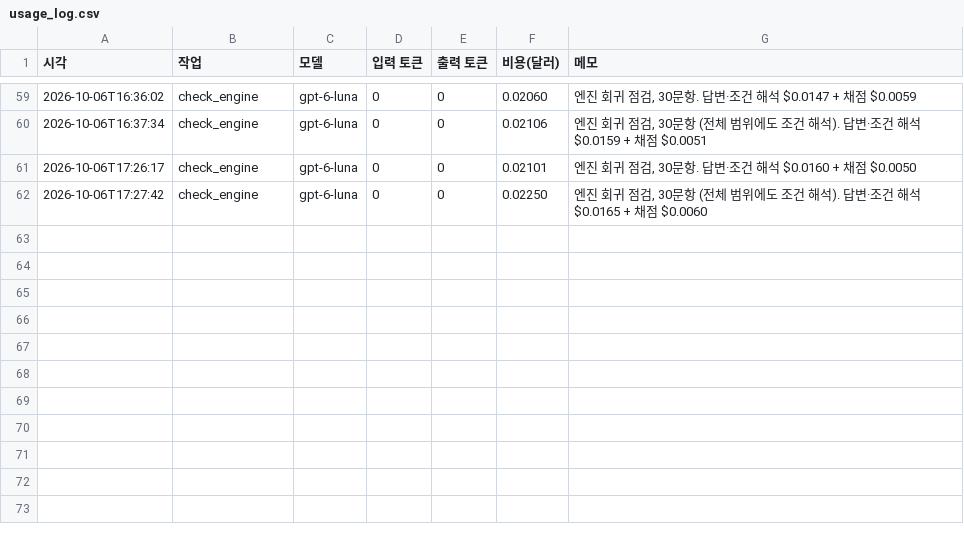
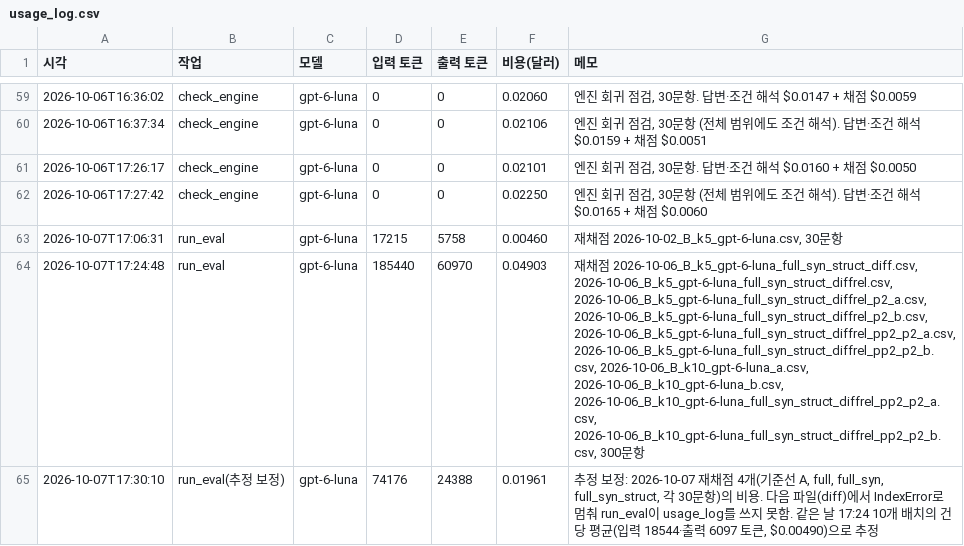
Before and after one commit to soyim04/jobposting-rag-chatbot, a CSV file: eval/usage_log.csv, drawn as a sheet; only a part is shown, gaps mark what is left out; the diff names each change by its address in the sheet, - before the commit and + after, or states it on an @@ line.

```diff
--- a/eval/usage_log.csv
+++ b/eval/usage_log.csv
+row 63: 2026-10-07T17:06:31 | run_eval | gpt-6-luna | 17215 | 5758 | 0.00460 | 재채점 2026-10-02_B_k5_gpt-6-luna.csv, 30문항
+row 64: 2026-10-07T17:24:48 | run_eval | gpt-6-luna | 185440 | 60970 | 0.04903 | 재채점 2026-10-06_B_k5_gpt-6-luna_full_syn_struct_diff.csv, 2026-10-06_B_k5_gpt-6-luna_full_syn_struct_diffrel.csv, 2026-10-06_B_k5_gpt-6-luna_full_syn_struct_diffrel_p2_a.csv, 2026-10-06_B_k5_gpt-6-luna_full_syn_struct_diffrel_p2_b.csv, 2026-10-06_B_k5_gpt-6-luna_full_syn_struct_diffrel_pp2_p2_a.csv, 2026-10-06_B_k5_gpt-6-luna_full_syn_struct_diffrel_pp2_p2_b.csv, 2026-10-06_B_k10_gpt-6-luna_a.csv, 2026-10-06_B_k10_gpt-6-luna_b.csv, 2026-10-06_B_k10_gpt-6-luna_full_syn_struct_diffrel_pp2_p2_a.csv, 2026-10-06_B_k10_gpt-6-luna_full_syn_struct_diffrel_pp2_p2_b.csv, 300문항
+row 65: 2026-10-07T17:30:10 | run_eval(추정 보정) | gpt-6-luna | 74176 | 24388 | 0.01961 | 추정 보정: 2026-10-07 재채점 4개(기준선 A, full, full_syn, full_syn_struct, 각 30문항)의 비용. 다음 파일(diff)에서 IndexError로 멈춰 run_eval이 usage_log를 쓰지 못함. 같은 날 17:24 10개 배치의 건당 평균(입력 18544·출력 6097 토큰, $0.00490)으로 추정
```
Also changed, not shown: 20 other files.
